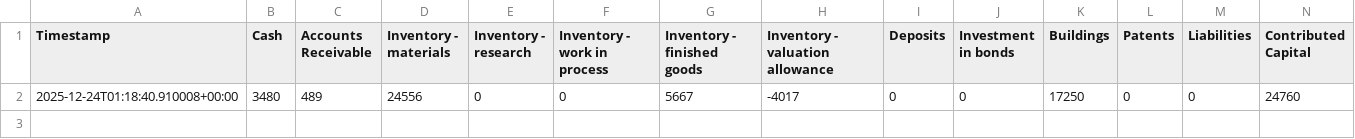
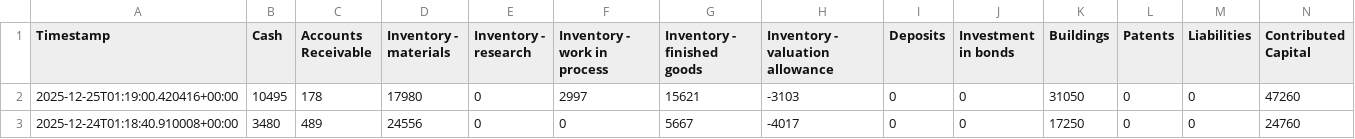
Before and after one commit to pssnyder/ccm-executive-dashboard, a CSV file: raw_data/Sim Companies Data - Balance Sheet Historical.csv (was raw_data/sim-companies-balance-sheet_20251223.csv), drawn as a sheet; only a part is shown; rows hold the shown columns only; the diff names each change by its address in the sheet, - before the commit and + after, or states it on an @@ line.

```diff
--- a/raw_data/sim-companies-balance-sheet_20251223.csv
+++ b/raw_data/Sim Companies Data - Balance Sheet Historical.csv
+row 2: 2025-12-25T01:19:00.420416+00:00 | 10495 | 178 | 17980 | 0 | 2997 | 15621 | -3103 | 0 | 0 | 31050 | 0 | 0 | 47260
```
Also changed, not shown: raw_data/Sim Companies Data - Cashflow Statement Historical.csv, raw_data/Sim Companies Data - Income Statement Historical.csv, 37 other files.
